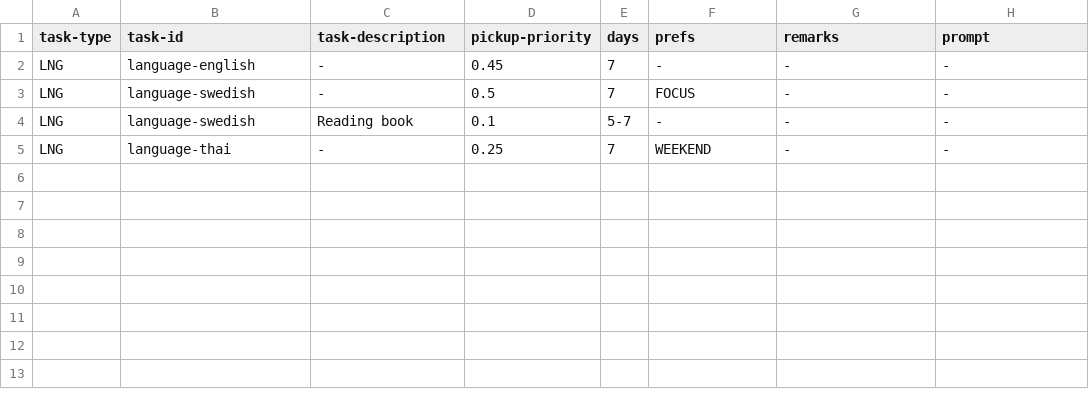
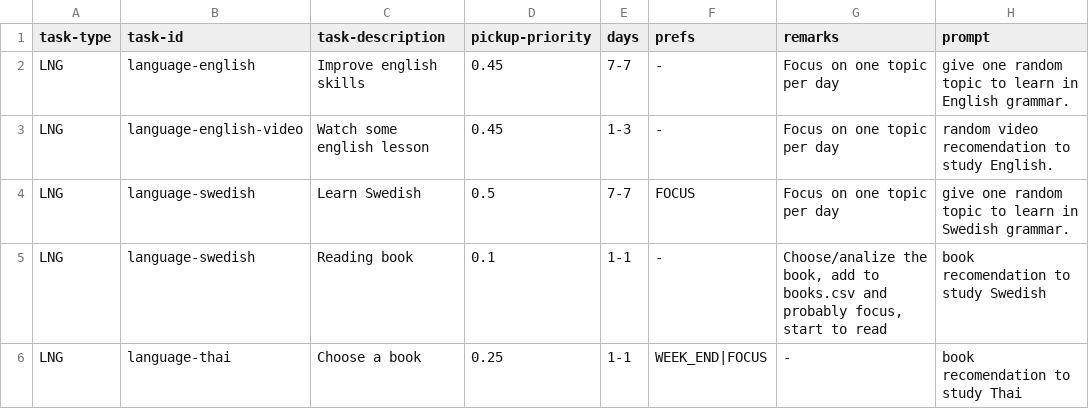
Before and after one commit to cholushkin/week-tasks-suggestion, a CSV file: Data/Tasks/lng.csv, drawn as a sheet.

```diff
--- a/Data/Tasks/lng.csv
+++ b/Data/Tasks/lng.csv
@@ -1,5 +1,6 @@
 task-type;task-id;task-description;pickup-priority;days;prefs;remarks;prompt
-LNG;language-english;-;0.45;7;-;-;-
-LNG;language-swedish;-;0.5;7;FOCUS;-;-
-LNG;language-swedish;Reading book;0.1;5-7;-;-;-
-LNG;language-thai;-;0.25;7;WEEKEND;-;-
+LNG;language-english;Improve english skills;0.45;7-7;-;Focus on one topic per day;give one random topic to learn in English grammar.
+LNG;language-english-video;Watch some english lesson;0.45;1-3;-;Focus on one topic per day;random video recomendation to study English.
+LNG;language-swedish;Learn Swedish;0.5;7-7;FOCUS;Focus on one topic per day;give one random topic to learn in Swedish grammar.
+LNG;language-swedish;Reading book;0.1;1-1;-;Choose/analize the book, add to books.csv and probably focus, start to read;book recomendation to study Swedish
+LNG;language-thai;Choose a book;0.25;1-1;WEEK_END|FOCUS;-;book recomendation to study Thai
```
Also changed, not shown: Data/TestTasks/TestTasks.csv, 15 other files.
